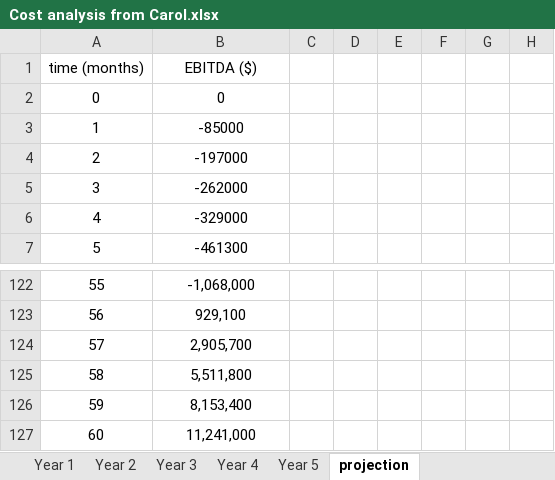
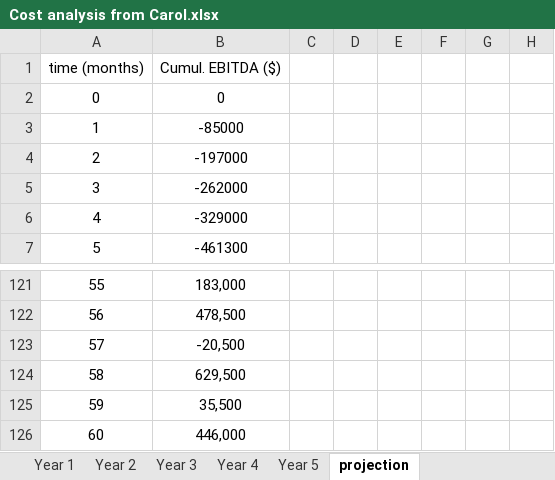
Before and after one commit to fam007e/EMINE_22_24, an Excel workbook: ESADE/NVCP/Cost analysis from Carol.xlsx, sheet projection, drawn as a sheet; only a part is shown, gaps mark what is left out; values as stored, in another font and other column widths than the file's, no borders; charts and pictures not drawn; addresses are those after the commit; the diff covers the shown part only; the diff names each change by its address in the sheet, - before the commit and + after, or states it on an @@ line.

Commit message:
modified:   ESADE/NVCP/Cost analysis from Carol.xlsx 	new file:   ESADE/NVCP/seq_neo.py 	new file:   SMR/Project/Figure_1n.png 	new file:   SMR/Project/LFR_3_res.m 	renamed:    SMR/Project/LFR_4.txt_res.m -> SMR/Project/prev/LFR_4.txt_res.m 	modified:   SMR/Project/reactivity_swing.py

```diff
--- a/ESADE/NVCP/Cost analysis from Carol.xlsx (sheet projection)
+++ b/ESADE/NVCP/Cost analysis from Carol.xlsx (sheet projection)
@@ row 1 moved to row 66: time (months) @@
@@ row 66 moved to row 1: time (months) @@
-B121: -1,068,000
+B121: 183,000
-B122: 929,100
+B122: 478,500
-B123: 2,905,700
+B123: -20,500
-B124: 5,511,800
+B124: 629,500
-B125: 8,153,400
+B125: 35,500
-B126: 11,241,000
+B126: 446,000
```
Also changed, not shown: 1 removed row and 54 edited cells elsewhere in this sheet, sheet Annual P&L, formulas that keep their value, charts or pictures, 5 other files.
